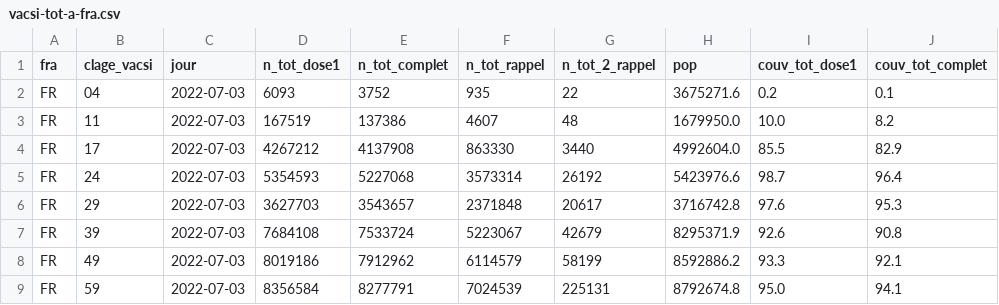
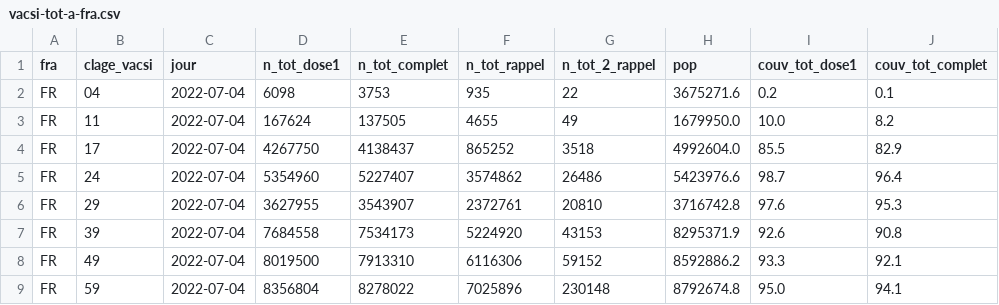
Before and after one commit to rozierguillaume/vaccintracker, a CSV file: data/input/vacsi-tot-a-fra.csv, drawn as a sheet; only a part is shown; the diff covers the shown part only; the diff names each change by its address in the sheet, - before the commit and + after, or states it on an @@ line.

```diff
--- a/data/input/vacsi-tot-a-fra.csv
+++ b/data/input/vacsi-tot-a-fra.csv
-C2:C9 (jour): 2022-07-03
+C2:C9 (jour): 2022-07-04
-D2 (n_tot_dose1): 6093
+D2 (n_tot_dose1): 6098
-E2 (n_tot_complet): 3752
+E2 (n_tot_complet): 3753
-D3 (n_tot_dose1): 167519
+D3 (n_tot_dose1): 167624
-E3 (n_tot_complet): 137386
+E3 (n_tot_complet): 137505
-F3 (n_tot_rappel): 4607
+F3 (n_tot_rappel): 4655
-G3 (n_tot_2_rappel): 48
+G3 (n_tot_2_rappel): 49
-D4 (n_tot_dose1): 4267212
+D4 (n_tot_dose1): 4267750
-E4 (n_tot_complet): 4137908
+E4 (n_tot_complet): 4138437
-F4 (n_tot_rappel): 863330
+F4 (n_tot_rappel): 865252
-G4 (n_tot_2_rappel): 3440
+G4 (n_tot_2_rappel): 3518
-D5 (n_tot_dose1): 5354593
+D5 (n_tot_dose1): 5354960
-E5 (n_tot_complet): 5227068
+E5 (n_tot_complet): 5227407
-F5 (n_tot_rappel): 3573314
+F5 (n_tot_rappel): 3574862
-G5 (n_tot_2_rappel): 26192
+G5 (n_tot_2_rappel): 26486
-D6 (n_tot_dose1): 3627703
+D6 (n_tot_dose1): 3627955
-E6 (n_tot_complet): 3543657
+E6 (n_tot_complet): 3543907
-F6 (n_tot_rappel): 2371848
+F6 (n_tot_rappel): 2372761
-G6 (n_tot_2_rappel): 20617
+G6 (n_tot_2_rappel): 20810
-D7 (n_tot_dose1): 7684108
+D7 (n_tot_dose1): 7684558
-E7 (n_tot_complet): 7533724
+E7 (n_tot_complet): 7534173
-F7 (n_tot_rappel): 5223067
+F7 (n_tot_rappel): 5224920
-G7 (n_tot_2_rappel): 42679
+G7 (n_tot_2_rappel): 43153
-D8 (n_tot_dose1): 8019186
+D8 (n_tot_dose1): 8019500
-E8 (n_tot_complet): 7912962
+E8 (n_tot_complet): 7913310
-F8 (n_tot_rappel): 6114579
+F8 (n_tot_rappel): 6116306
-G8 (n_tot_2_rappel): 58199
+G8 (n_tot_2_rappel): 59152
-D9 (n_tot_dose1): 8356584
+D9 (n_tot_dose1): 8356804
-E9 (n_tot_complet): 8277791
+E9 (n_tot_complet): 8278022
-F9 (n_tot_rappel): 7024539
+F9 (n_tot_rappel): 7025896
-G9 (n_tot_2_rappel): 225131
+G9 (n_tot_2_rappel): 230148
```
Also changed, not shown: 41 edited cells elsewhere in this file, data/input/vacsi-a-fra.csv, data/input/vacsi-fra.csv, 9 other files.
